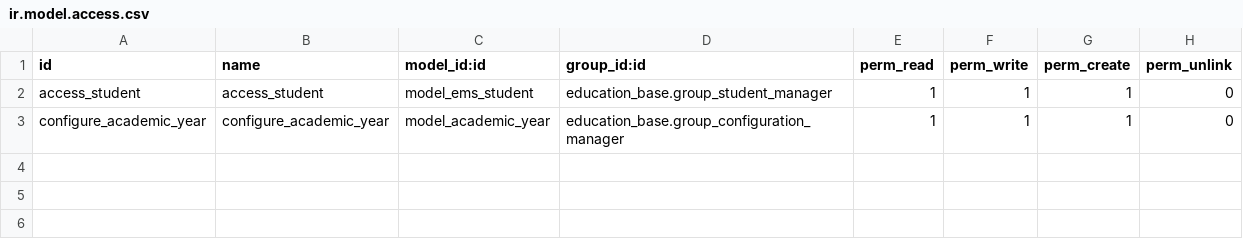
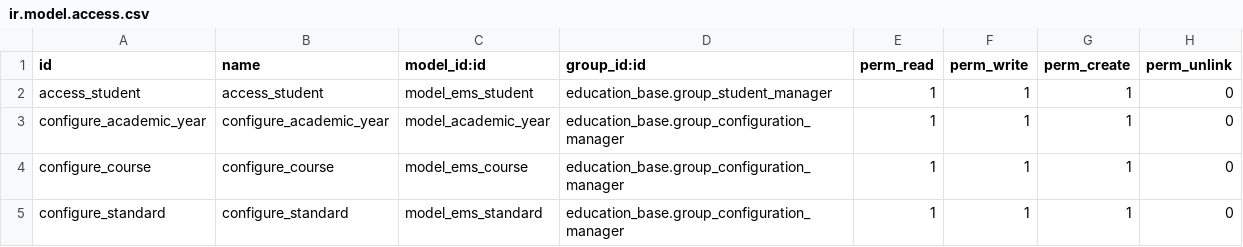
Before and after one commit to pushakargaikwad/Education-Management-System, a CSV file: education_base/security/ir.model.access.csv, drawn as a sheet.

Commit message:
[ADD] Course and Standard

```diff
--- a/education_base/security/ir.model.access.csv
+++ b/education_base/security/ir.model.access.csv
@@ -3 +3,3 @@ access_student,access_student,model_ems_student,education_base.group_student_man
 configure_academic_year,configure_academic_year,model_academic_year,education_base.group_configuration_manager,1,1,1,0
+configure_course,configure_course,model_ems_course,education_base.group_configuration_manager,1,1,1,0
+configure_standard,configure_standard,model_ems_standard,education_base.group_configuration_manager,1,1,1,0
```
Also changed, not shown: 7 other files.
